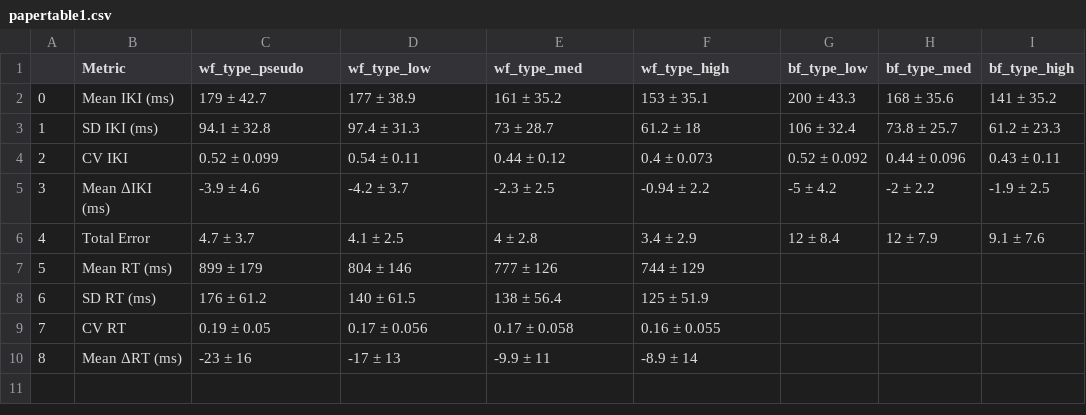
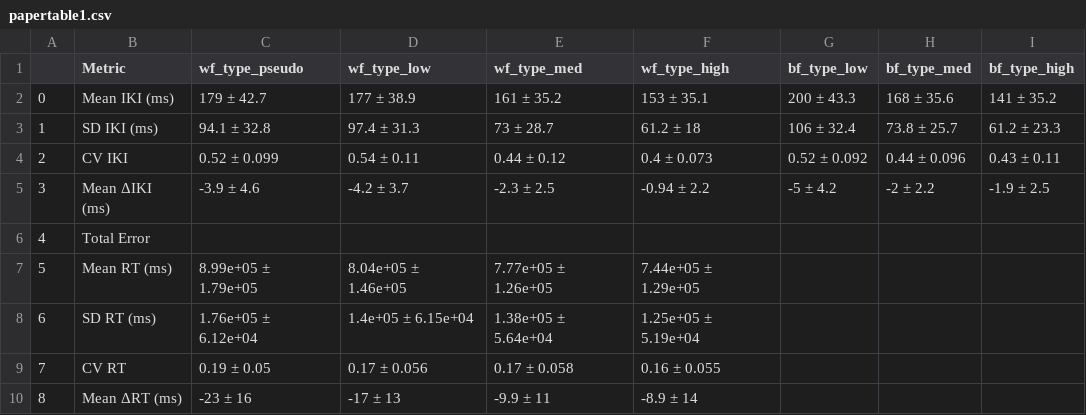
Before and after one commit to rruopp/typingexp, a CSV file: typing_task_analysis/figures/papertable1.csv, drawn as a sheet.

Commit message:
figure edits

```diff
--- a/typing_task_analysis/figures/papertable1.csv
+++ b/typing_task_analysis/figures/papertable1.csv
@@ -5,5 +5,5 @@
 3,Mean ΔIKI (ms),-3.9 ± 4.6,-4.2 ± 3.7,-2.3 ± 2.5,-0.94 ± 2.2,-5 ± 4.2,-2 ± 2.2,-1.9 ± 2.5
-4,Total Error,4.7 ± 3.7,4.1 ± 2.5,4 ± 2.8,3.4 ± 2.9,12 ± 8.4,12 ± 7.9,9.1 ± 7.6
-5,Mean RT (ms),899 ± 179,804 ± 146,777 ± 126,744 ± 129,,,
-6,SD RT (ms),176 ± 61.2,140 ± 61.5,138 ± 56.4,125 ± 51.9,,,
+4,Total Error,,,,,,,
+5,Mean RT (ms),8.99e+05 ± 1.79e+05,8.04e+05 ± 1.46e+05,7.77e+05 ± 1.26e+05,7.44e+05 ± 1.29e+05,,,
+6,SD RT (ms),1.76e+05 ± 6.12e+04,1.4e+05 ± 6.15e+04,1.38e+05 ± 5.64e+04,1.25e+05 ± 5.19e+04,,,
 7,CV RT,0.19 ± 0.05,0.17 ± 0.056,0.17 ± 0.058,0.16 ± 0.055,,,
```
Also changed, not shown: 7 other files.
